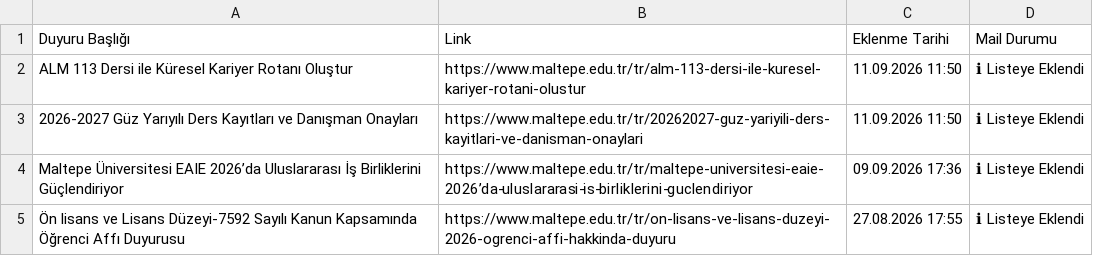
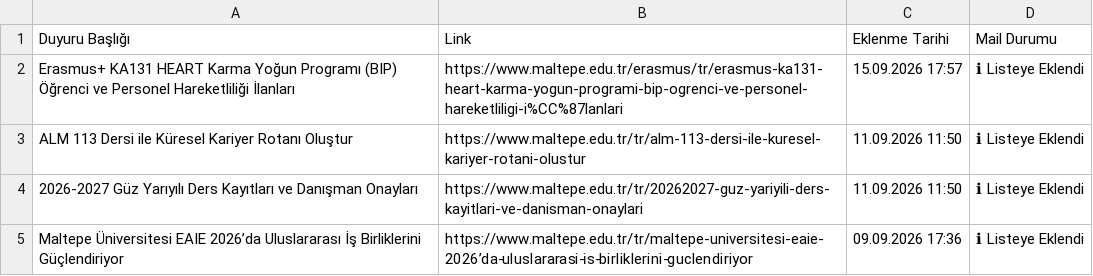
Before and after one commit to erdalyaslica/MAU-Duyuru, a CSV file: data/duyurular.csv, drawn as a sheet; only a part is shown; the shorter side is filled out with more unchanged rows; the diff names each change by its address in the sheet, - before the commit and + after, or states it on an @@ line.

```diff
--- a/data/duyurular.csv
+++ b/data/duyurular.csv
+row 2: Erasmus+ KA131 HEART Karma Yoğun Programı (BIP) Öğrenci ve Personel Hareketliliği İlanları | https://www.maltepe.edu.tr/erasmus/tr/erasmus-ka131-heart-karma-yogun-programi-bip-ogrenci-ve-personel-hareketliligi-i%CC%87lanlari | 15.09.2026 17:57 | ℹ Listeye Eklendi
```
